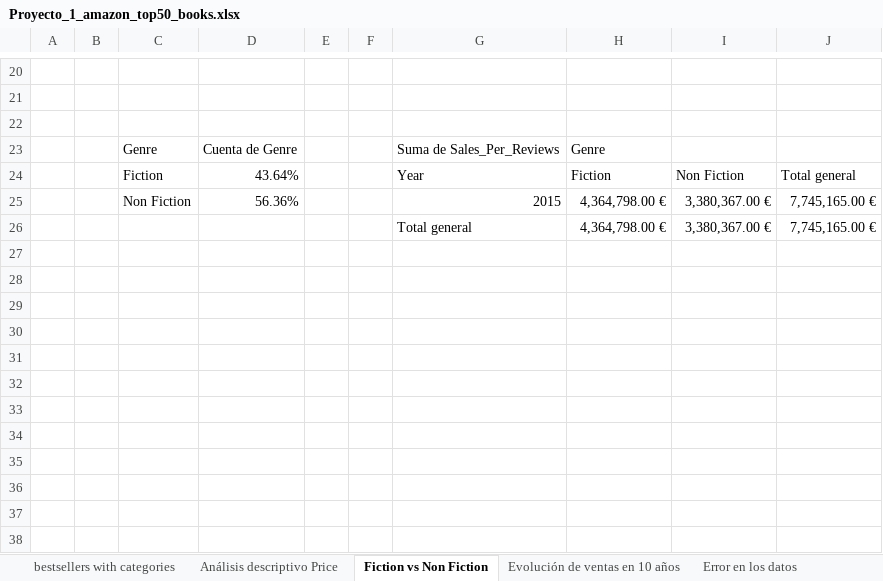
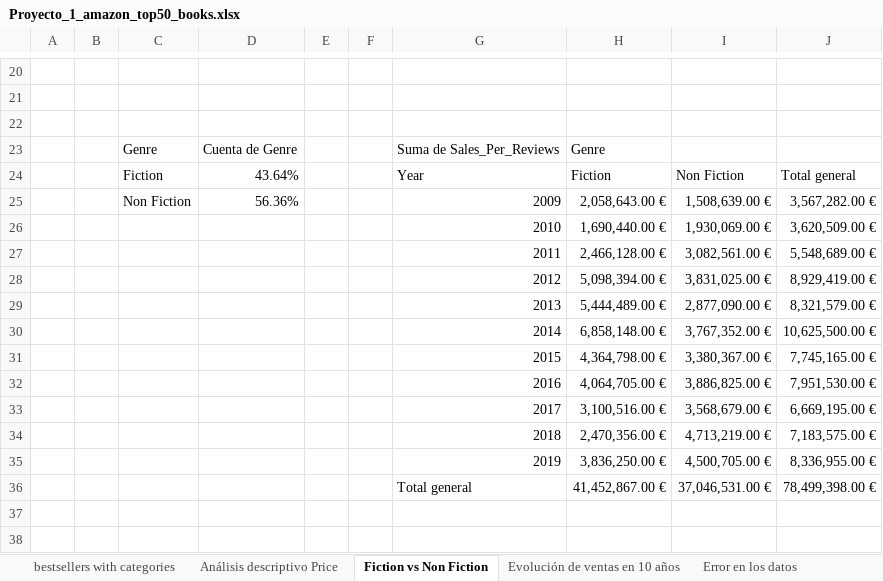
Before and after one commit to Bootcamp-Data-Analyst/p1-analisis-descriptivo-excel-andres, an Excel workbook: Proyecto_1_amazon_top50_books.xlsx, sheet Fiction vs Non Fiction, drawn as a sheet; only a part is shown, gaps mark what is left out; values as stored, in another font and other column widths than the file's, no borders; charts and pictures not drawn; removed rows and columns are numbered as before the commit, all else as after; the diff names each change by its address in the sheet, - before the commit and + after, or states it on an @@ line.

```diff
--- a/Proyecto_1_amazon_top50_books.xlsx (sheet Fiction vs Non Fiction)
+++ b/Proyecto_1_amazon_top50_books.xlsx (sheet Fiction vs Non Fiction)
-row 25:  |  | Non Fiction | 56.36% |  |  | 2015 | 4,364,798.00 € | 3,380,367.00 € | 7,745,165.00 €
+row 25:  |  | Non Fiction | 56.36% |  |  | 2009 | 2,058,643.00 € | 1,508,639.00 € | 3,567,282.00 €
+row 26:  |  |  |  |  |  | 2010 | 1,690,440.00 € | 1,930,069.00 € | 3,620,509.00 €
+row 27:  |  |  |  |  |  | 2011 | 2,466,128.00 € | 3,082,561.00 € | 5,548,689.00 €
+row 28:  |  |  |  |  |  | 2012 | 5,098,394.00 € | 3,831,025.00 € | 8,929,419.00 €
+row 29:  |  |  |  |  |  | 2013 | 5,444,489.00 € | 2,877,090.00 € | 8,321,579.00 €
+row 30:  |  |  |  |  |  | 2014 | 6,858,148.00 € | 3,767,352.00 € | 10,625,500.00 €
-G31: Total general
+G31: 2015
-row 32: (empty)
+row 32:  |  |  |  |  |  | 2016 | 4,064,705.00 € | 3,886,825.00 € | 7,951,530.00 €
-row 33: (empty)
+row 33:  |  |  |  |  |  | 2017 | 3,100,516.00 € | 3,568,679.00 € | 6,669,195.00 €
-row 34: (empty)
+row 34:  |  |  |  |  |  | 2018 | 2,470,356.00 € | 4,713,219.00 € | 7,183,575.00 €
-row 35: (empty)
+row 35:  |  |  |  |  |  | 2019 | 3,836,250.00 € | 4,500,705.00 € | 8,336,955.00 €
-row 36: (empty)
+row 36:  |  |  |  |  |  | Total general | 41,452,867.00 € | 37,046,531.00 € | 78,499,398.00 €
-row 32: (empty)
-row 33: (empty)
-row 34: (empty)
-row 35: (empty)
-row 36: (empty)
```
Also changed, not shown: sheet Tablas dinámicas insights, sheet Evolución de ventas en 10 años, sheet bestsellers with categories, charts or pictures, 2 other files.
